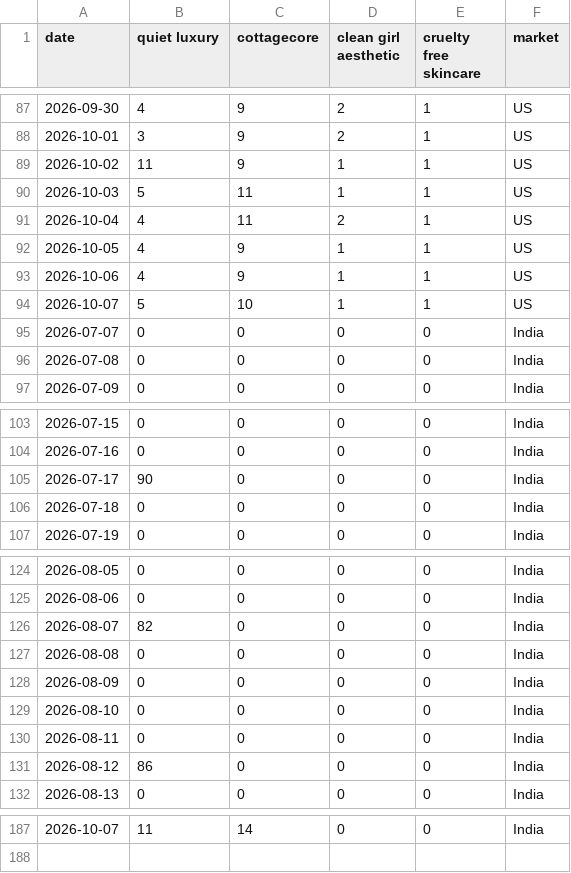
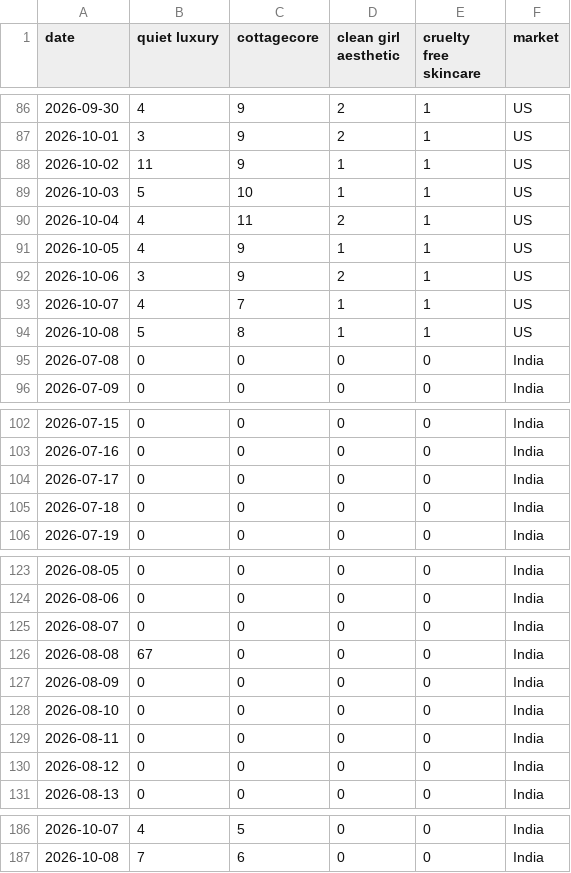
Before and after one commit to KhushiC04/fashion-trend-radar, a CSV file: trend_data_latest.csv, drawn as a sheet; only a part is shown, gaps mark what is left out; the diff covers the shown part only.

```diff
--- a/trend_data_latest.csv
+++ b/trend_data_latest.csv
@@ -89,8 +88,8 @@ date,quiet luxury,cottagecore,clean girl aesthetic,cruelty free skincare,market
 2026-10-02,11,9,1,1,US
-2026-10-03,5,11,1,1,US
+2026-10-03,5,10,1,1,US
 2026-10-04,4,11,2,1,US
 2026-10-05,4,9,1,1,US
-2026-10-06,4,9,1,1,US
-2026-10-07,5,10,1,1,US
-2026-07-07,0,0,0,0,India
+2026-10-06,3,9,2,1,US
+2026-10-07,4,7,1,1,US
+2026-10-08,5,8,1,1,US
 2026-07-08,0,0,0,0,India
@@ -104,3 +103,3 @@ date,quiet luxury,cottagecore,clean girl aesthetic,cruelty free skincare,market
 2026-07-16,0,0,0,0,India
-2026-07-17,90,0,0,0,India
+2026-07-17,0,0,0,0,India
 2026-07-18,0,0,0,0,India
@@ -125,4 +124,4 @@ date,quiet luxury,cottagecore,clean girl aesthetic,cruelty free skincare,market
 2026-08-06,0,0,0,0,India
-2026-08-07,82,0,0,0,India
-2026-08-08,0,0,0,0,India
+2026-08-07,0,0,0,0,India
+2026-08-08,67,0,0,0,India
 2026-08-09,0,0,0,0,India
@@ -130,3 +129,3 @@ date,quiet luxury,cottagecore,clean girl aesthetic,cruelty free skincare,market
 2026-08-11,0,0,0,0,India
-2026-08-12,86,0,0,0,India
+2026-08-12,0,0,0,0,India
 2026-08-13,0,0,0,0,India
@@ -187 +186,2 @@ date,quiet luxury,cottagecore,clean girl aesthetic,cruelty free skincare,market
-2026-10-07,11,14,0,0,India
+2026-10-07,4,5,0,0,India
+2026-10-08,7,6,0,0,India
```
Also changed, not shown: 1 removed row and 143 edited cells elsewhere in this file.
